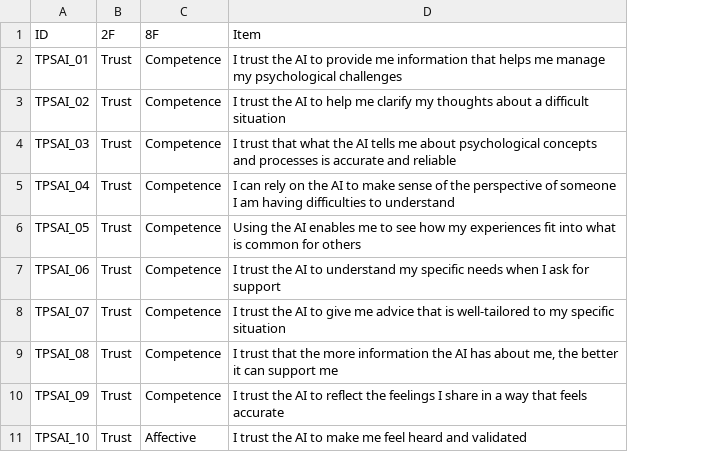
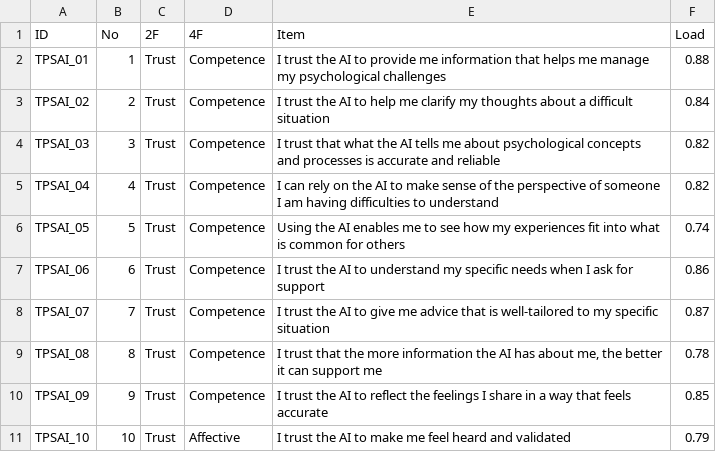
Before and after one commit to ricvolpe/tpsai-analysis, a CSV file: surveys/cfa_qs.csv, drawn as a sheet; only a part is shown; addresses are those after the commit; the diff names each change by its address in the sheet, - before the commit and + after, or states it on an @@ line.

Commit message:
Renaming and prettifying plots and tables

```diff
--- a/surveys/cfa_qs.csv
+++ b/surveys/cfa_qs.csv
+column B (No), rows 2-11: 1 | 2 | 3 | 4 | 5 | 6 | 7 | 8 | 9 | 10
+column F (Load), rows 2-11: 0.88 | 0.84 | 0.82 | 0.82 | 0.74 | 0.86 | 0.87 | 0.78 | 0.85 | 0.79
-D1: 8F
+D1: 4F
```
Also changed, not shown: 7 other files.
